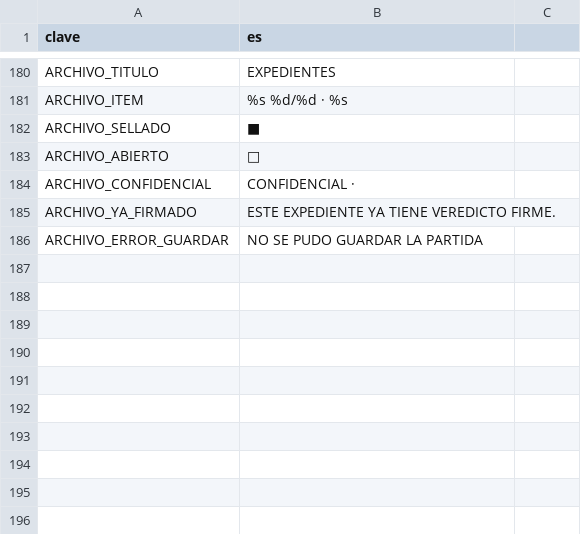
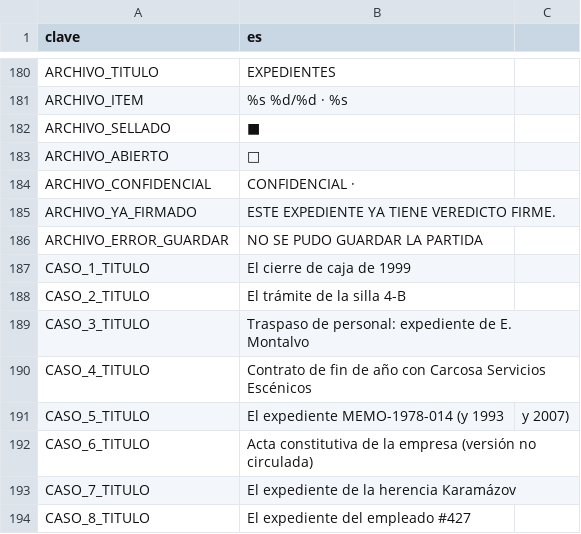
Before and after one commit to eGurucharri/expediente-legado, a CSV file: godot/datos/textos.csv, drawn as a sheet; only a part is shown, gaps mark what is left out.

Commit message:
fix: traducir los ocho títulos de caso (issue #173)
Refs #173
Signed-off-by: hermes-economico

```diff
--- a/godot/datos/textos.csv
+++ b/godot/datos/textos.csv
@@ -186 +186,9 @@ ARCHIVO_YA_FIRMADO,ESTE EXPEDIENTE YA TIENE VEREDICTO FIRME.
 ARCHIVO_ERROR_GUARDAR,NO SE PUDO GUARDAR LA PARTIDA
+CASO_1_TITULO,El cierre de caja de 1999
+CASO_2_TITULO,El trámite de la silla 4-B
+CASO_3_TITULO,Traspaso de personal: expediente de E. Montalvo
+CASO_4_TITULO,Contrato de fin de año con Carcosa Servicios Escénicos
+CASO_5_TITULO,El expediente MEMO-1978-014 (y 1993, y 2007)
+CASO_6_TITULO,Acta constitutiva de la empresa (versión no circulada)
+CASO_7_TITULO,El expediente de la herencia Karamázov
+CASO_8_TITULO,El expediente del empleado #427
```
Also changed, not shown: 1 other file.
